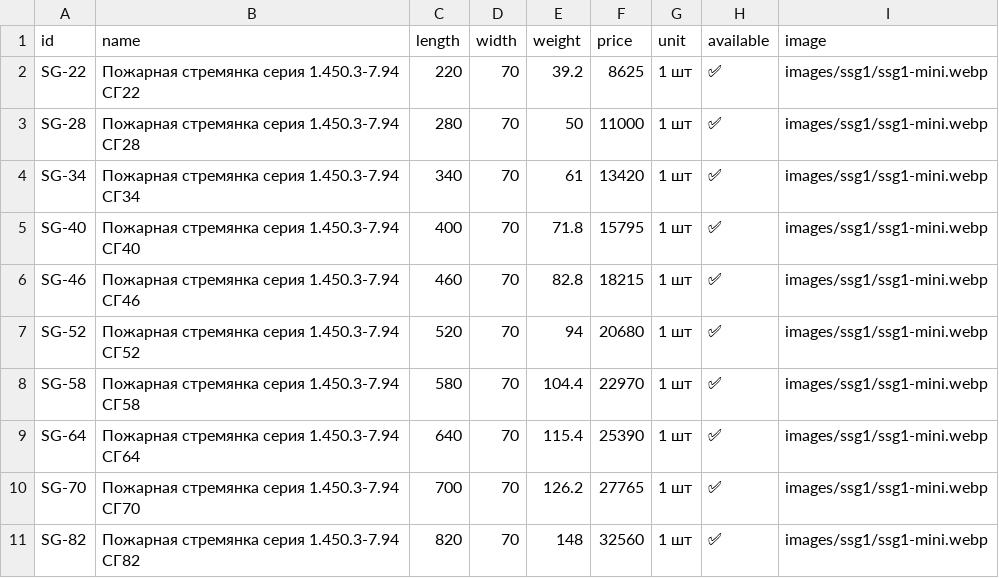
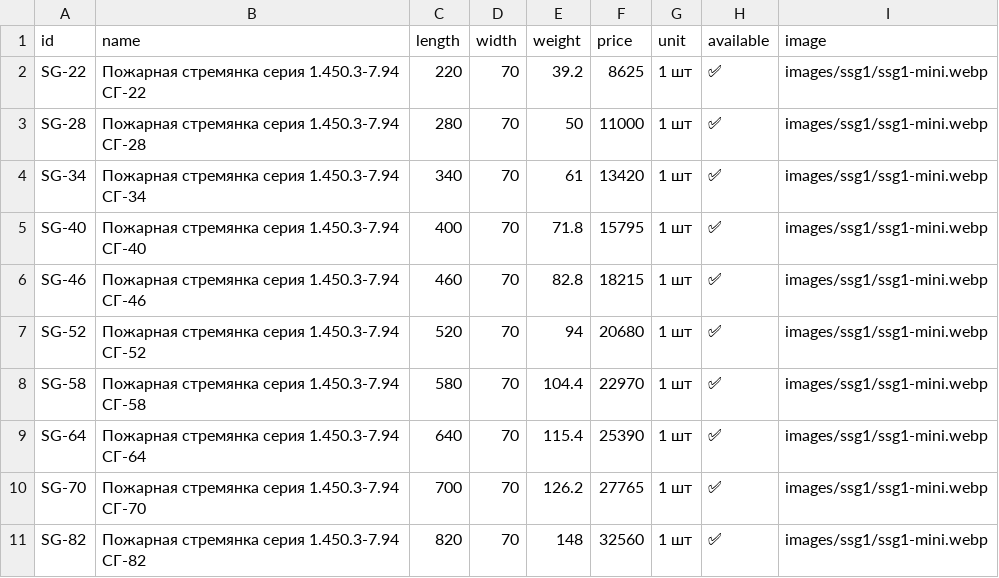
Before and after one commit to Nolan20007/test-project, a CSV file: data/ssg1-products.csv, drawn as a sheet.

Commit message:
Update ssg1-products.csv

```diff
--- a/data/ssg1-products.csv
+++ b/data/ssg1-products.csv
@@ -1,11 +1,11 @@
 id,name,length,width,weight,price,unit,available,image
-SG-22,Пожарная стремянка серия 1.450.3-7.94 СГ22,220,70,39.2,8625,1 шт,✅,images/ssg1/ssg1-mini.webp
-SG-28,Пожарная стремянка серия 1.450.3-7.94 СГ28,280,70,50,11000,1 шт,✅,images/ssg1/ssg1-mini.webp
-SG-34,Пожарная стремянка серия 1.450.3-7.94 СГ34,340,70,61,13420,1 шт,✅,images/ssg1/ssg1-mini.webp
-SG-40,Пожарная стремянка серия 1.450.3-7.94 СГ40,400,70,71.8,15795,1 шт,✅,images/ssg1/ssg1-mini.webp
-SG-46,Пожарная стремянка серия 1.450.3-7.94 СГ46,460,70,82.8,18215,1 шт,✅,images/ssg1/ssg1-mini.webp
-SG-52,Пожарная стремянка серия 1.450.3-7.94 СГ52,520,70,94,20680,1 шт,✅,images/ssg1/ssg1-mini.webp
-SG-58,Пожарная стремянка серия 1.450.3-7.94 СГ58,580,70,104.4,22970,1 шт,✅,images/ssg1/ssg1-mini.webp
-SG-64,Пожарная стремянка серия 1.450.3-7.94 СГ64,640,70,115.4,25390,1 шт,✅,images/ssg1/ssg1-mini.webp
-SG-70,Пожарная стремянка серия 1.450.3-7.94 СГ70,700,70,126.2,27765,1 шт,✅,images/ssg1/ssg1-mini.webp
-SG-82,Пожарная стремянка серия 1.450.3-7.94 СГ82,820,70,148,32560,1 шт,✅,images/ssg1/ssg1-mini.webp
+SG-22,Пожарная стремянка серия 1.450.3-7.94 СГ-22,220,70,39.2,8625,1 шт,✅,images/ssg1/ssg1-mini.webp
+SG-28,Пожарная стремянка серия 1.450.3-7.94 СГ-28,280,70,50,11000,1 шт,✅,images/ssg1/ssg1-mini.webp
+SG-34,Пожарная стремянка серия 1.450.3-7.94 СГ-34,340,70,61,13420,1 шт,✅,images/ssg1/ssg1-mini.webp
+SG-40,Пожарная стремянка серия 1.450.3-7.94 СГ-40,400,70,71.8,15795,1 шт,✅,images/ssg1/ssg1-mini.webp
+SG-46,Пожарная стремянка серия 1.450.3-7.94 СГ-46,460,70,82.8,18215,1 шт,✅,images/ssg1/ssg1-mini.webp
+SG-52,Пожарная стремянка серия 1.450.3-7.94 СГ-52,520,70,94,20680,1 шт,✅,images/ssg1/ssg1-mini.webp
+SG-58,Пожарная стремянка серия 1.450.3-7.94 СГ-58,580,70,104.4,22970,1 шт,✅,images/ssg1/ssg1-mini.webp
+SG-64,Пожарная стремянка серия 1.450.3-7.94 СГ-64,640,70,115.4,25390,1 шт,✅,images/ssg1/ssg1-mini.webp
+SG-70,Пожарная стремянка серия 1.450.3-7.94 СГ-70,700,70,126.2,27765,1 шт,✅,images/ssg1/ssg1-mini.webp
+SG-82,Пожарная стремянка серия 1.450.3-7.94 СГ-82,820,70,148,32560,1 шт,✅,images/ssg1/ssg1-mini.webp
```
